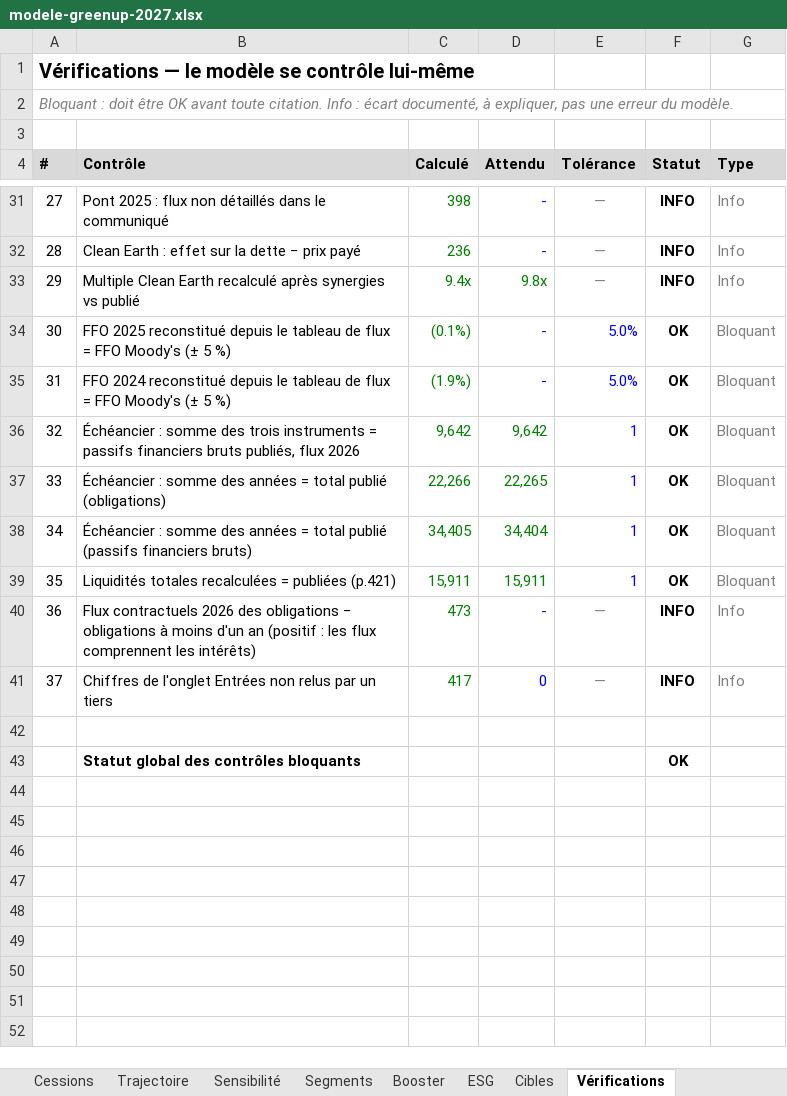
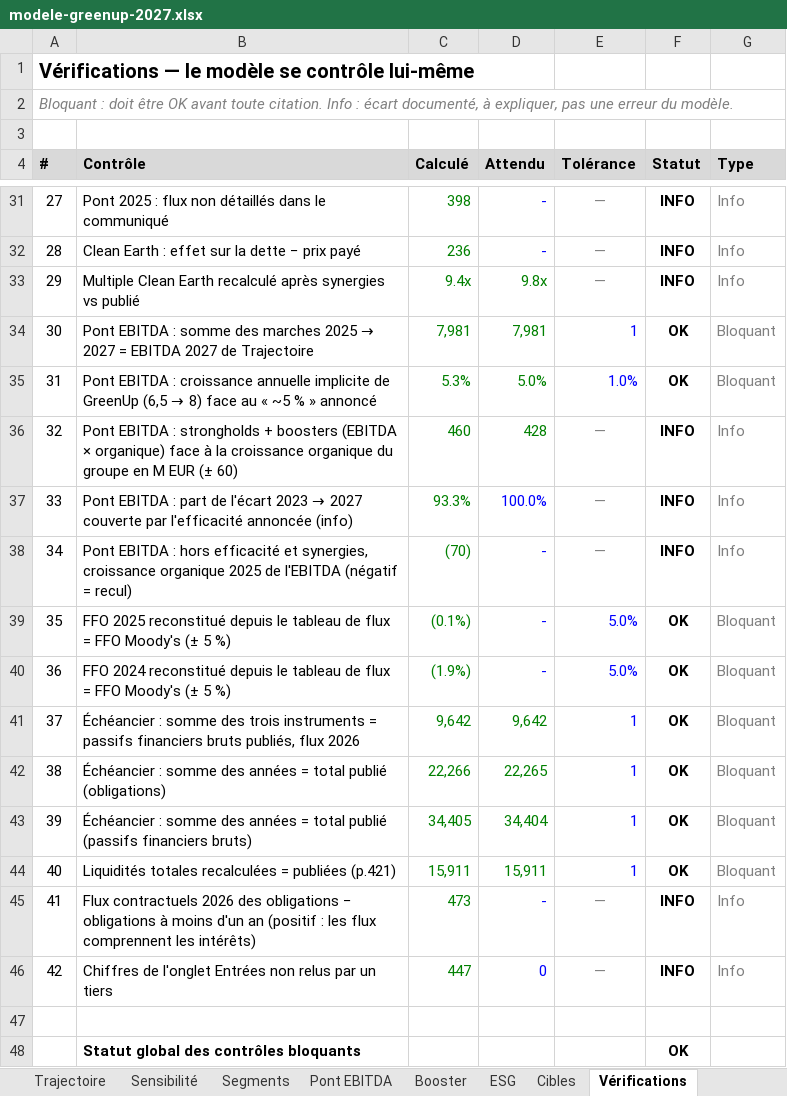
Before and after one commit to PurpleGuys/VPS-dataroom-lecture-seule-, an Excel workbook: 08_Livrables/modele-greenup-2027.xlsx, sheet Vérifications, drawn as a sheet; only a part is shown, gaps mark what is left out; values as stored, in another font and other column widths than the file's, no borders; conditional formats not drawn; addresses are those after the commit; the diff names each change by its address in the sheet, - before the commit and + after, or states it on an @@ line.

```diff
--- a/08_Livrables/modele-greenup-2027.xlsx (sheet Vérifications)
+++ b/08_Livrables/modele-greenup-2027.xlsx (sheet Vérifications)
+sheet tab: Pont EBITDA
+row 34: 30 | Pont EBITDA : somme des marches 2025 → 2027 = EBITDA 2027 de Trajectoire | 7,981 | 7,981 | 1 | OK | Bloquant
+row 35: 31 | Pont EBITDA : croissance annuelle implicite de GreenUp (6,5 → 8) face au « ~5 % » annoncé | 5.3% | 5.0% | 1.0% | OK | Bloquant
+row 36: 32 | Pont EBITDA : strongholds + boosters (EBITDA × organique) face à la croissance organique du groupe en M EUR (± 60) | 460 | 428 | — | INFO | Info
+row 37: 33 | Pont EBITDA : part de l'écart 2023 → 2027 couverte par l'efficacité annoncée (info) | 93.3% | 100.0% | — | INFO | Info
+row 38: 34 | Pont EBITDA : hors efficacité et synergies, croissance organique 2025 de l'EBITDA (négatif = recul) | (70) | - | — | INFO | Info
@@ column A (#) renumbered between rows 39 and 46 @@
-C46 (Calculé): 417
+C46 (Calculé): 447
```
Also changed, not shown: sheet Entrées, sheet Lisez-moi, formulas that keep their value, charts or pictures, 7 other files.
